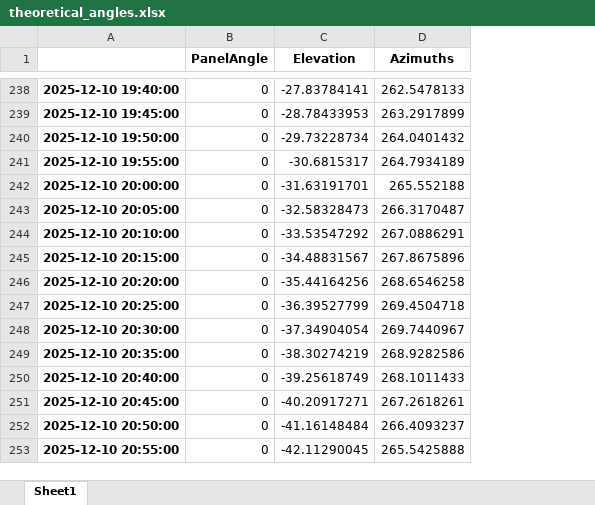
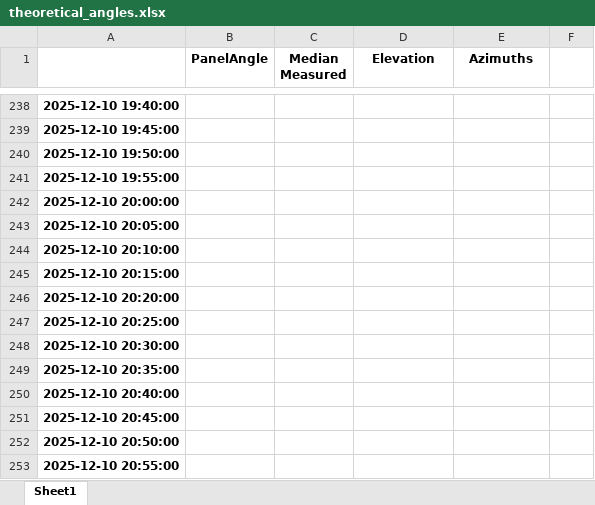
Before and after one commit to colenoble/geoff-backtracking, an Excel workbook: theoretical_angles.xlsx, sheet Sheet1, drawn as a sheet; only a part is shown, gaps mark what is left out; values as stored, in another font and other column widths than the file's, no borders; charts and pictures and conditional formats not drawn; addresses are those after the commit; the diff covers the shown part only; the diff names each change by its address in the sheet, - before the commit and + after, or states it on an @@ line.

```diff
--- a/theoretical_angles.xlsx (sheet Sheet1)
+++ b/theoretical_angles.xlsx (sheet Sheet1)
+column C (Median Measured), empty
+column F, empty
-B238:B253 (PanelAngle): 0
+B238:B253 (PanelAngle): (empty)
-D238 (Elevation): -27.83784141
+D238 (Elevation): (empty)
-E238 (Azimuths): 262.5478133
+E238 (Azimuths): (empty)
-D239 (Elevation): -28.78433953
+D239 (Elevation): (empty)
-E239 (Azimuths): 263.2917899
+E239 (Azimuths): (empty)
-D240 (Elevation): -29.73228734
+D240 (Elevation): (empty)
-E240 (Azimuths): 264.0401432
+E240 (Azimuths): (empty)
-D241 (Elevation): -30.6815317
+D241 (Elevation): (empty)
-E241 (Azimuths): 264.7934189
+E241 (Azimuths): (empty)
-D242 (Elevation): -31.63191701
+D242 (Elevation): (empty)
-E242 (Azimuths): 265.552188
+E242 (Azimuths): (empty)
-D243 (Elevation): -32.58328473
+D243 (Elevation): (empty)
-E243 (Azimuths): 266.3170487
+E243 (Azimuths): (empty)
-D244 (Elevation): -33.53547292
+D244 (Elevation): (empty)
-E244 (Azimuths): 267.0886291
+E244 (Azimuths): (empty)
-D245 (Elevation): -34.48831567
+D245 (Elevation): (empty)
-E245 (Azimuths): 267.8675896
+E245 (Azimuths): (empty)
-D246 (Elevation): -35.44164256
+D246 (Elevation): (empty)
-E246 (Azimuths): 268.6546258
+E246 (Azimuths): (empty)
-D247 (Elevation): -36.39527799
+D247 (Elevation): (empty)
-E247 (Azimuths): 269.4504718
+E247 (Azimuths): (empty)
-D248 (Elevation): -37.34904054
+D248 (Elevation): (empty)
-E248 (Azimuths): 269.7440967
+E248 (Azimuths): (empty)
-D249 (Elevation): -38.30274219
+D249 (Elevation): (empty)
-E249 (Azimuths): 268.9282586
+E249 (Azimuths): (empty)
-D250 (Elevation): -39.25618749
+D250 (Elevation): (empty)
-E250 (Azimuths): 268.1011433
+E250 (Azimuths): (empty)
-D251 (Elevation): -40.20917271
+D251 (Elevation): (empty)
-E251 (Azimuths): 267.2618261
+E251 (Azimuths): (empty)
-D252 (Elevation): -41.16148484
+D252 (Elevation): (empty)
-E252 (Azimuths): 266.4093237
+E252 (Azimuths): (empty)
-D253 (Elevation): -42.11290045
+D253 (Elevation): (empty)
-E253 (Azimuths): 265.5425888
+E253 (Azimuths): (empty)
```
Also changed, not shown: 204 edited cells elsewhere in this sheet, charts or pictures, 2 other files.
